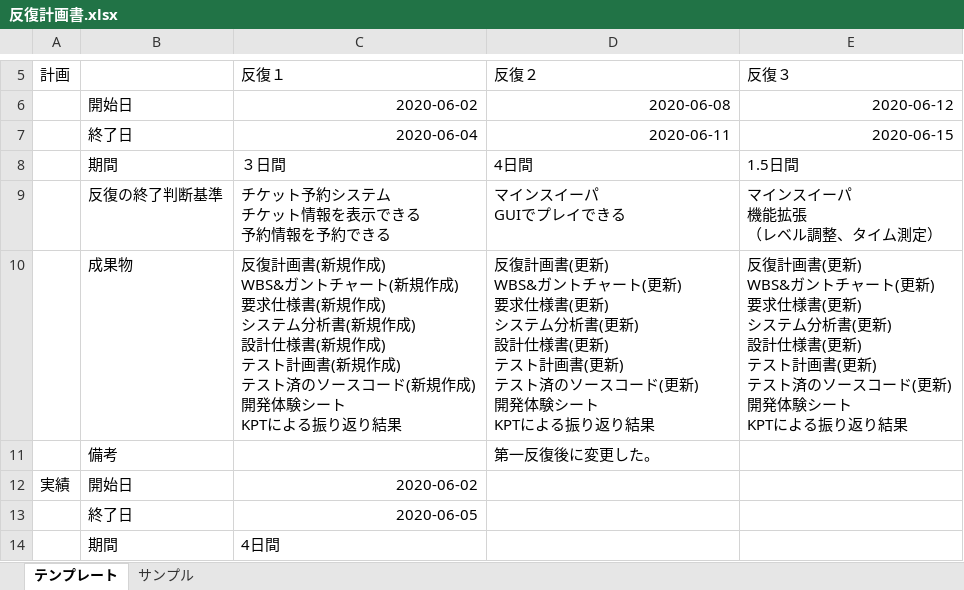
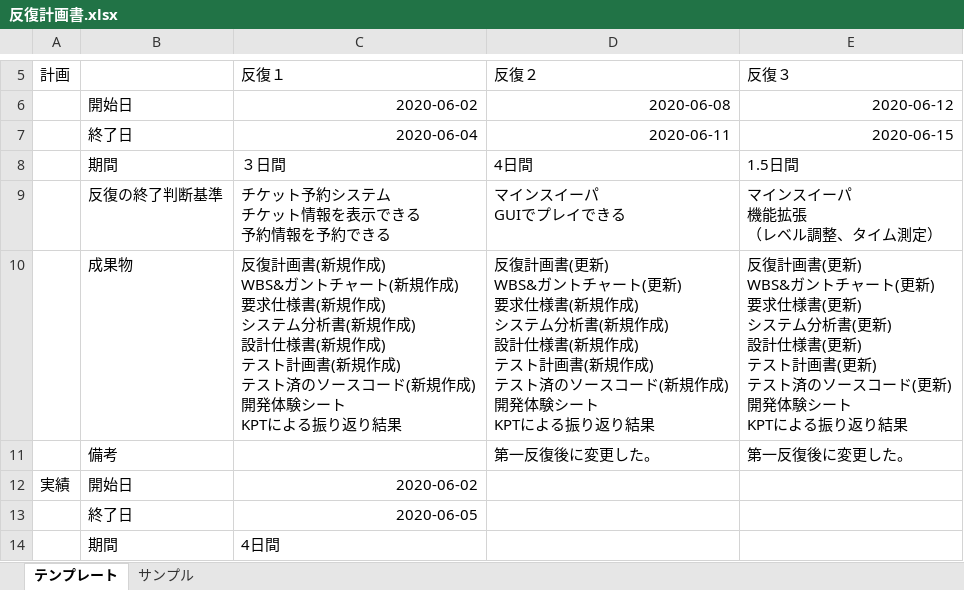
Before and after one commit to Yuma-Hamasaki/zero1_newProject, an Excel workbook: 00_mamagement/反復計画書.xlsx, sheet テンプレート, drawn as a sheet; only a part is shown, gaps mark what is left out; values as stored, in another font and other column widths than the file's, no borders; ↵ is a line break in a cell; the diff names each change by its address in the sheet, - before the commit and + after, or states it on an @@ line.

Commit message:
レビュー後修正

```diff
--- a/00_mamagement/反復計画書.xlsx (sheet テンプレート)
+++ b/00_mamagement/反復計画書.xlsx (sheet テンプレート)
-D10 (反復２): …仕様書(更新) ↵ システム分析書(更新) ↵ 設計仕様書(更新) ↵ テスト計画書(更新) ↵ テスト済のソースコード(更新) ↵ 開発体…
+D10 (反復２): …仕様書(新規作成) ↵ システム分析書(新規作成) ↵ 設計仕様書(新規作成) ↵ テスト計画書(新規作成) ↵ テスト済のソースコード(新規作成) ↵ 開発体…
-E11 (反復３): (empty)
+E11 (反復３): 第一反復後に変更した。
```
